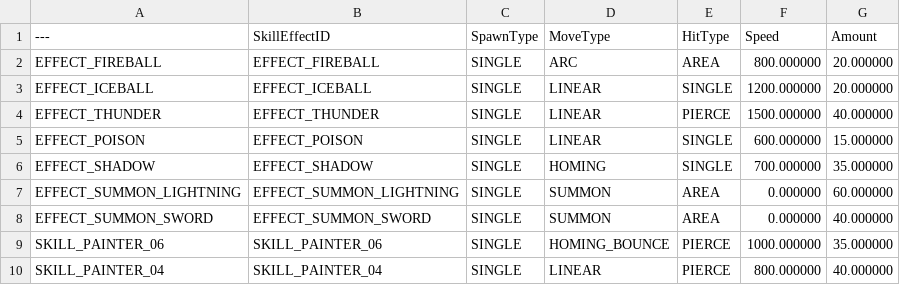
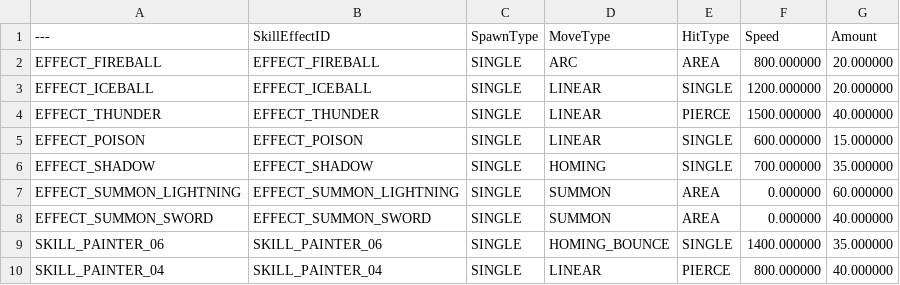
Before and after one commit to Christopher-Emunah-Kim/RoastStaffGAS, a CSV file: ExternalSource/DT_Skill_Attack_Common_Param_Data.csv, drawn as a sheet.

```diff
--- a/ExternalSource/DT_Skill_Attack_Common_Param_Data.csv
+++ b/ExternalSource/DT_Skill_Attack_Common_Param_Data.csv
@@ -8,3 +8,3 @@ EFFECT_SUMMON_LIGHTNING,"EFFECT_SUMMON_LIGHTNING","SINGLE","SUMMON","AREA","0.00
 EFFECT_SUMMON_SWORD,"EFFECT_SUMMON_SWORD","SINGLE","SUMMON","AREA","0.000000","40.000000"
-SKILL_PAINTER_06,"SKILL_PAINTER_06","SINGLE","HOMING_BOUNCE","PIERCE","1000.000000","35.000000"
+SKILL_PAINTER_06,"SKILL_PAINTER_06","SINGLE","HOMING_BOUNCE","SINGLE","1400.000000","35.000000"
 SKILL_PAINTER_04,"SKILL_PAINTER_04","SINGLE","LINEAR","PIERCE","800.000000","40.000000"
```
Also changed, not shown: ExternalSource/DT_Character_Skill_Static_Data.csv, ExternalSource/DT_Skill_Attack_Spawn_Param_Data.csv, 15 other files.
